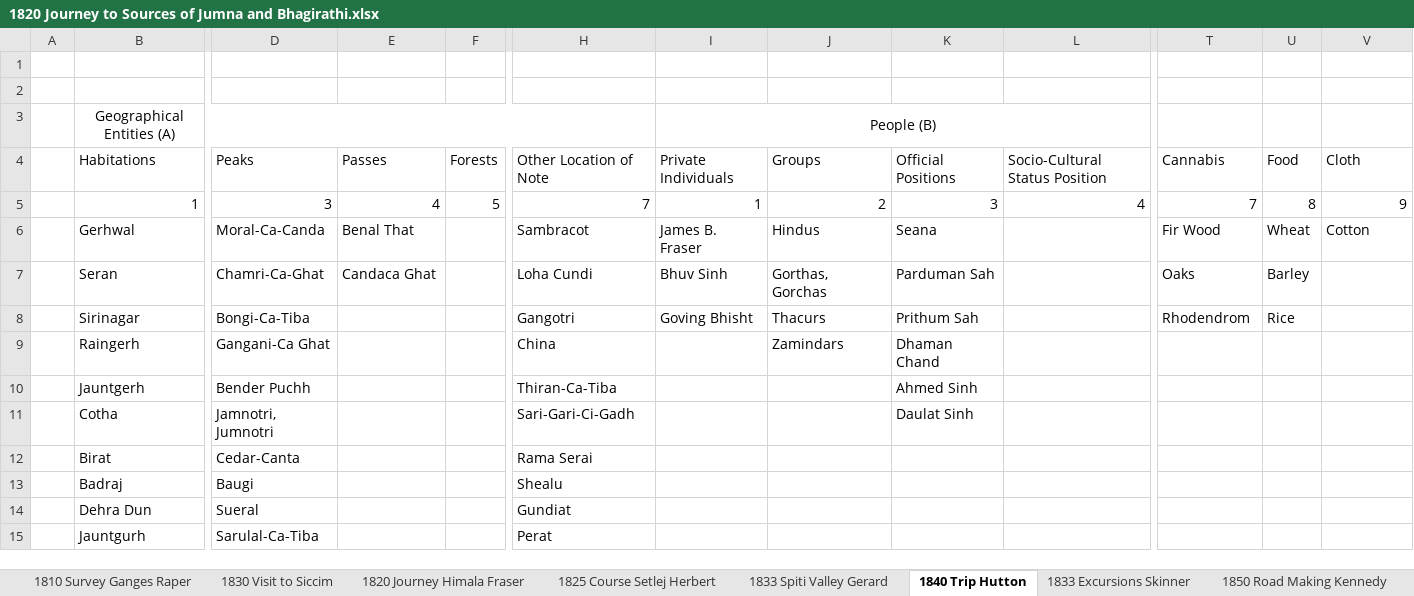
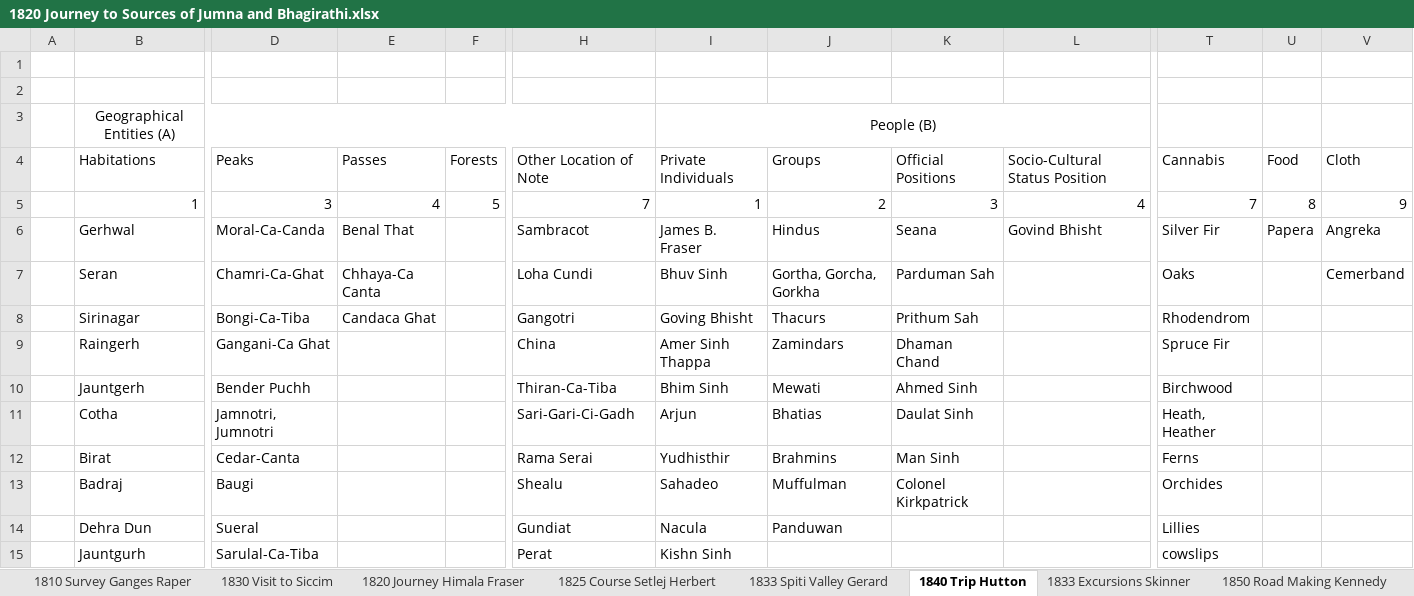
Before and after one commit to Su-1042/My_Work, an Excel workbook: Work/CHR_annotation/1820 Journey to Sources of Jumna and Bhagirathi.xlsx, sheet 1840 Trip Hutton, drawn as a sheet; only a part is shown, gaps mark what is left out; values as stored, in another font and other column widths than the file's, no borders; the diff covers the shown part only; the diff names each change by its address in the sheet, - before the commit and + after, or states it on an @@ line.

```diff
--- a/Work/CHR_annotation/1820 Journey to Sources of Jumna and Bhagirathi.xlsx (sheet 1840 Trip Hutton)
+++ b/Work/CHR_annotation/1820 Journey to Sources of Jumna and Bhagirathi.xlsx (sheet 1840 Trip Hutton)
-L6: (empty)
+L6: Govind Bhisht
-T6: Fir Wood
+T6: Silver Fir
-U6: Wheat
+U6: Papera
-V6: Cotton
+V6: Angreka
-E7: Candaca Ghat
+E7: Chhaya-Ca Canta
-J7: Gorthas, Gorchas
+J7: Gortha, Gorcha, Gorkha
-U7: Barley
+U7: (empty)
-V7: (empty)
+V7: Cemerband
-E8: (empty)
+E8: Candaca Ghat
-U8: Rice
+U8: (empty)
-I9: (empty)
+I9: Amer Sinh Thappa
-T9: (empty)
+T9: Spruce Fir
-I10: (empty)
+I10: Bhim Sinh
-J10: (empty)
+J10: Mewati
-T10: (empty)
+T10: Birchwood
-I11: (empty)
+I11: Arjun
-J11: (empty)
+J11: Bhatias
-T11: (empty)
+T11: Heath, Heather
-I12: (empty)
+I12: Yudhisthir
-J12: (empty)
+J12: Brahmins
-K12: (empty)
+K12: Man Sinh
-T12: (empty)
+T12: Ferns
-I13: (empty)
+I13: Sahadeo
-J13: (empty)
+J13: Muffulman
-K13: (empty)
+K13: Colonel Kirkpatrick
-T13: (empty)
+T13: Orchides
-I14: (empty)
+I14: Nacula
-J14: (empty)
+J14: Panduwan
-T14: (empty)
+T14: Lillies
-I15: (empty)
+I15: Kishn Sinh
-T15: (empty)
+T15: cowslips
```
Also changed, not shown: 41 added rows and 44 edited cells elsewhere in this sheet, 3 other files.
